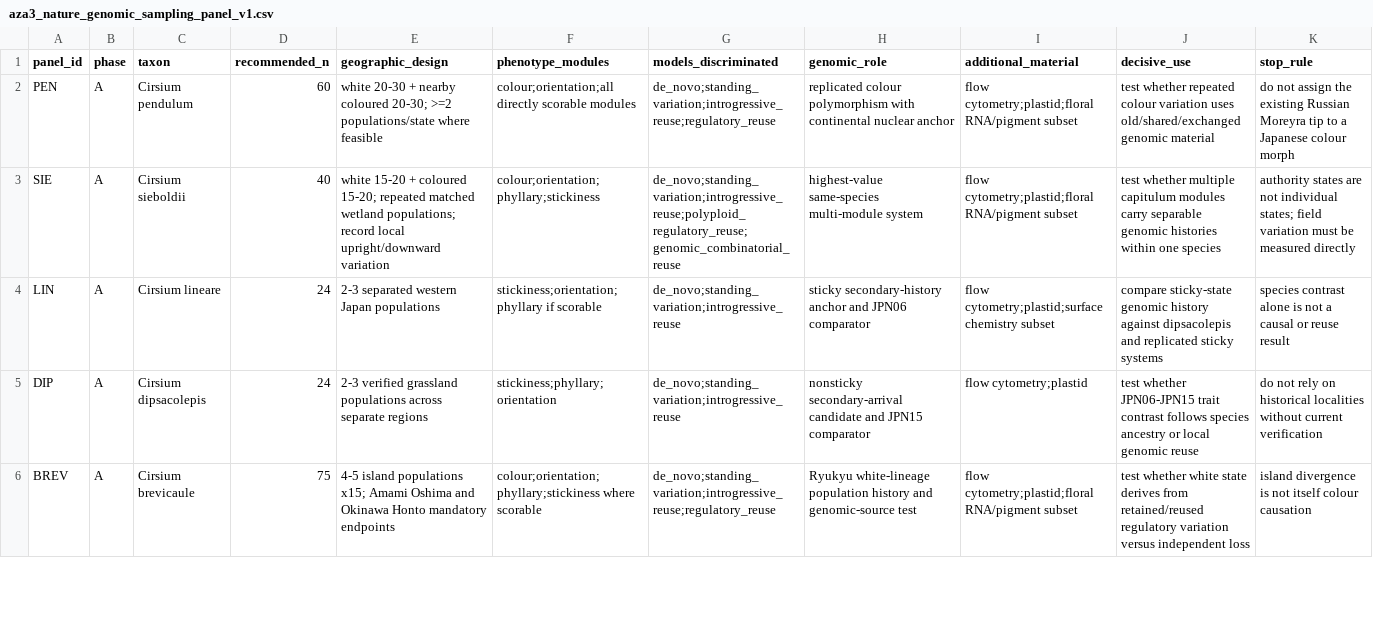
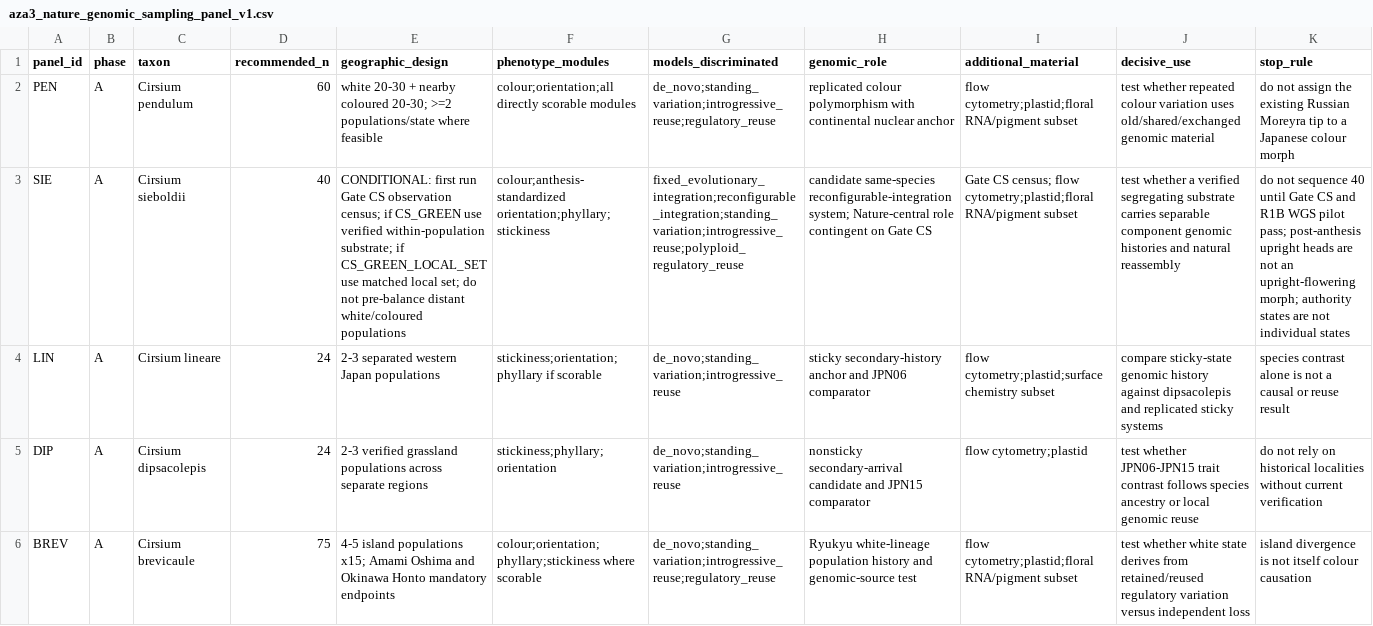
Before and after one commit to zuizui0223/aza3, a CSV file: data/planning/aza3_nature_genomic_sampling_panel_v1.csv, drawn as a sheet; only a part is shown; the diff names each change by its address in the sheet, - before the commit and + after, or states it on an @@ line.

Commit message:
Make C. sieboldii panel conditional on substrate verification

```diff
--- a/data/planning/aza3_nature_genomic_sampling_panel_v1.csv
+++ b/data/planning/aza3_nature_genomic_sampling_panel_v1.csv
-E3 (geographic_design): white 15-20 + coloured 15-20; repeated matched wetland populations; record local upright/downward variation
+E3 (geographic_design): CONDITIONAL: first run Gate CS observation census; if CS_GREEN use verified within-population substrate; if CS_GREEN_LOCAL_SET use matched local set; do not pre-balance distant white/coloured populations
-F3 (phenotype_modules): colour;orientation;phyllary;stickiness
+F3 (phenotype_modules): colour;anthesis-standardized orientation;phyllary;stickiness
-G3 (models_discriminated): de_novo;standing_variation;introgressive_reuse;polyploid_regulatory_reuse;genomic_combinatorial_reuse
+G3 (models_discriminated): fixed_evolutionary_integration;reconfigurable_integration;standing_variation;introgressive_reuse;polyploid_regulatory_reuse
-H3 (genomic_role): highest-value same-species multi-module system
+H3 (genomic_role): candidate same-species reconfigurable-integration system; Nature-central role contingent on Gate CS
-I3 (additional_material): flow cytometry;plastid;floral…
+I3 (additional_material): Gate CS census; flow cytometry;plastid;floral…
-J3 (decisive_use): test whether multiple capitulum modules carry separable genomic histories within one species
+J3 (decisive_use): test whether a verified segregating substrate carries separable component genomic histories and natural reassembly
-K3 (stop_rule): authority states are not individual states; field variation must be measured directly
+K3 (stop_rule): do not sequence 40 until Gate CS and R1B WGS pilot pass; post-anthesis upright heads are not an upright-flowering morph; authority states are not individual states
```
